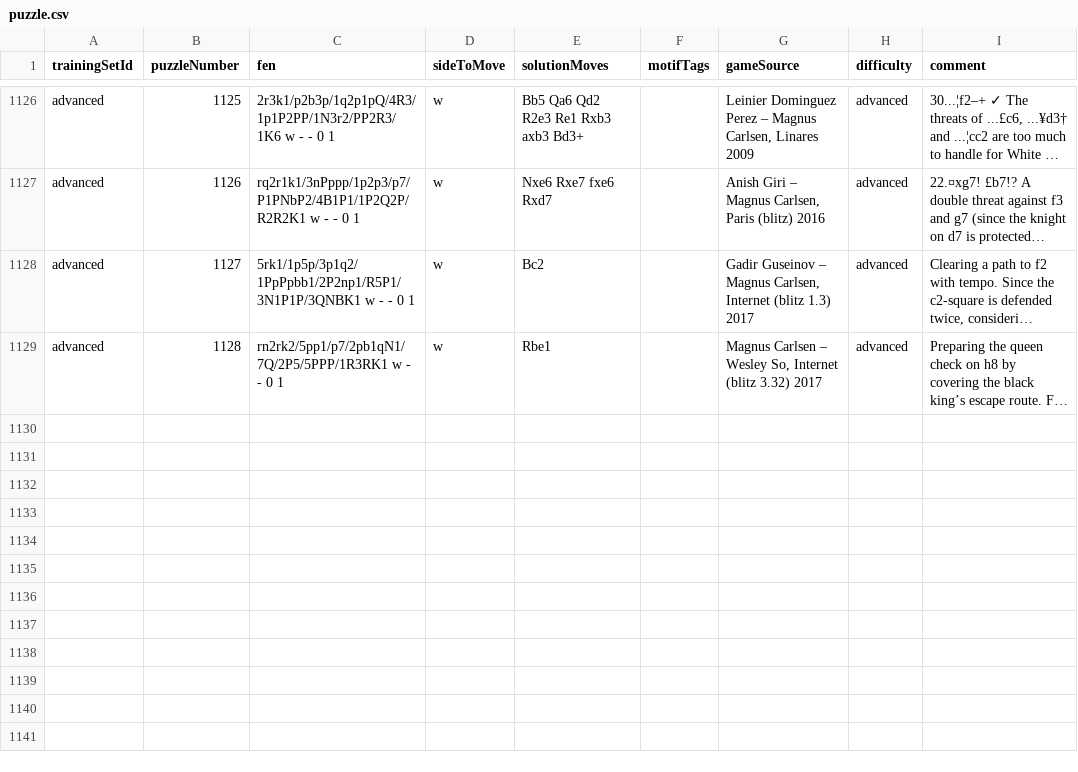
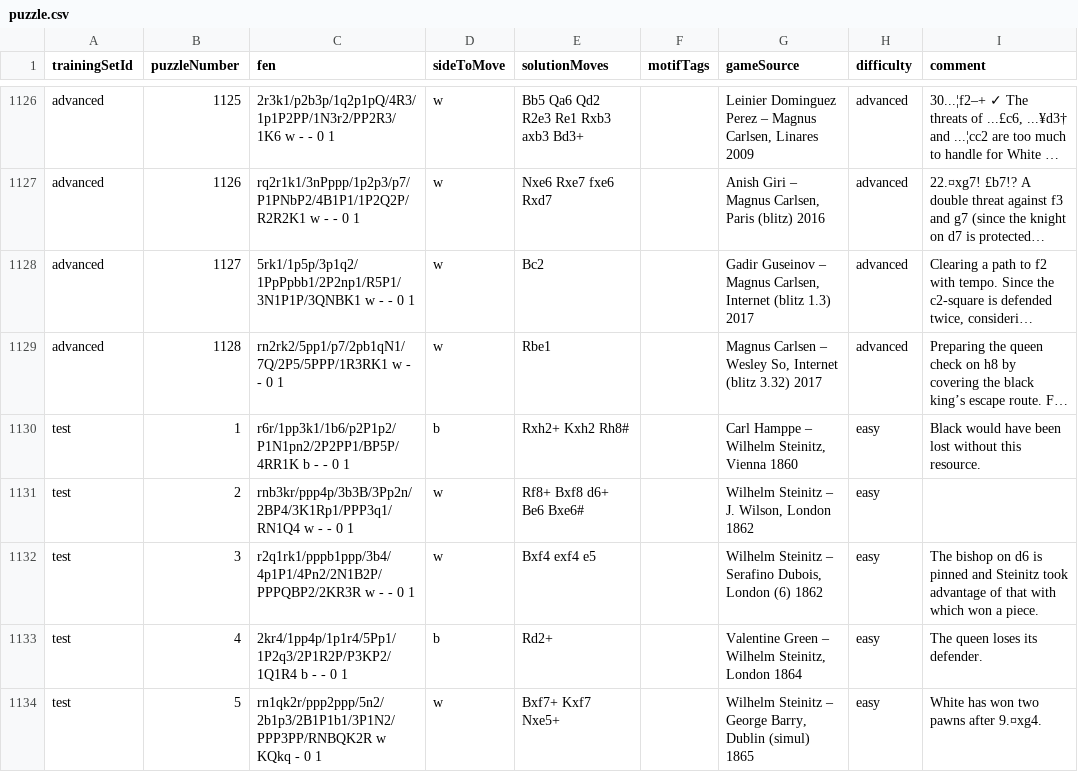
Before and after one commit to mortoni/patternforge, a CSV file: data/imports/puzzle.csv, drawn as a sheet; only a part is shown, gaps mark what is left out; long unchanged cells end in …; the diff names each change by its address in the sheet, - before the commit and + after, or states it on an @@ line.

Commit message:
Enhance README and data structure for training sets
- Updated README.md to clarify the behavior of loaders and the training page when no active cycle exists, including navigation and empty state handling.
- Revised data structure in `data/README.md` to reflect changes in `trainingSetId` and `difficulty` definitions, allowing for custom labels.
- Adjusted generated JSON files for exercises to reflect updated timestamps and ensure consistency across all difficulty levels.
- Improved training sets metadata to include a new "Test" set and refined descriptions for existing sets.

```diff
--- a/data/imports/puzzle.csv
+++ b/data/imports/puzzle.csv
+row 1130: test | 1 | r6r/1pp3k1/1b6/p2P1p2/P1N1pn2/2P2PP1/BP5P/4RR1K b - - 0 1 | b | Rxh2+ Kxh2 Rh8# |  | Carl Hamppe – Wilhelm Steinitz, Vienna 1860 | easy | Black would have been lost without this resource.
+row 1131: test | 2 | rnb3kr/ppp4p/3b3B/3Pp2n/2BP4/3K1Rp1/PPP3q1/RN1Q4 w - - 0 1 | w | Rf8+ Bxf8 d6+ Be6 Bxe6# |  | Wilhelm Steinitz – J. Wilson, London 1862 | easy
+row 1132: test | 3 | r2q1rk1/pppb1ppp/3b4/4p1P1/4Pn2/2N1B2P/PPPQBP2/2KR3R w - - 0 1 | w | Bxf4 exf4 e5 |  | Wilhelm Steinitz – Serafino Dubois, London (6) 1862 | easy | The bishop on d6 is pinned and Steinitz took advantage of that with which won a piece.
+row 1133: test | 4 | 2kr4/1pp4p/1p1r4/5Pp1/1P2q3/2P1R2P/P3KP2/1Q1R4 b - - 0 1 | b | Rd2+ |  | Valentine Green – Wilhelm Steinitz, London 1864 | easy | The queen loses its defender.
+row 1134: test | 5 | rn1qk2r/ppp2ppp/5n2/2b1p3/2B1P1b1/3P1N2/PPP3PP/RNBQK2R w KQkq - 0 1 | w | Bxf7+ Kxf7 Nxe5+ |  | Wilhelm Steinitz – George Barry, Dublin (simul) 1865 | easy | White has won two pawns after 9.¤xg4.
```
Also changed, not shown: 50 other files.
